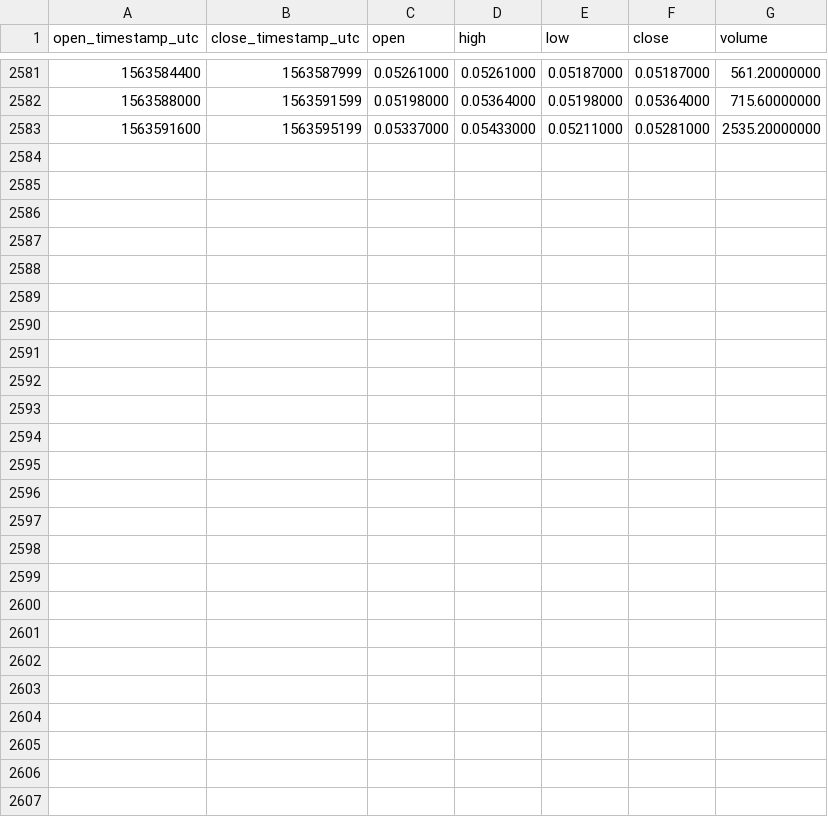
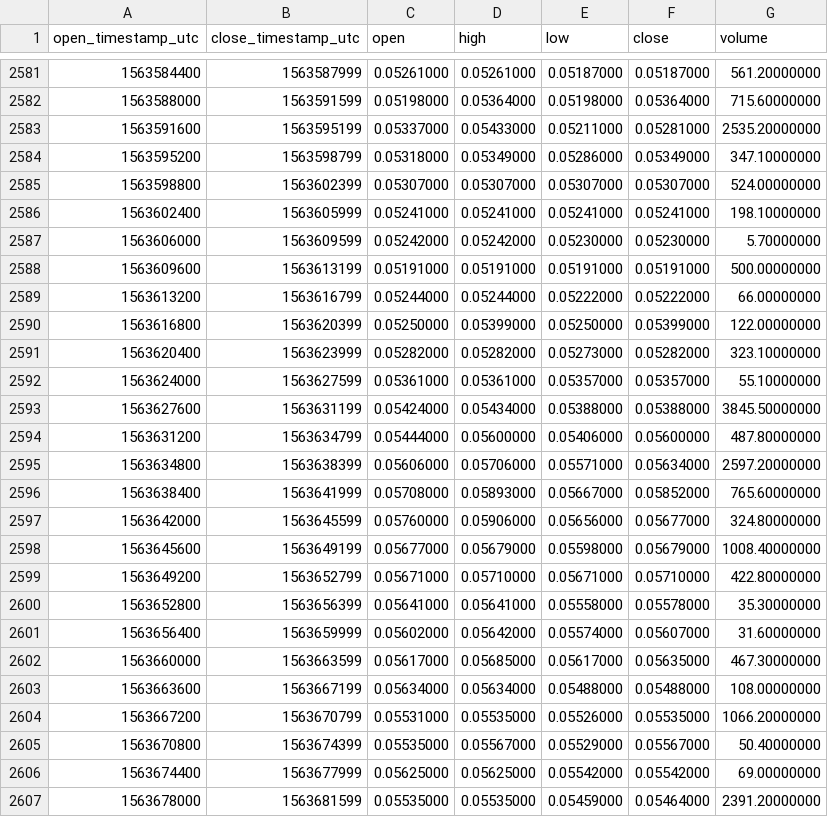
Before and after one commit to cryptobigbro/binance-OMGBNB, a CSV file: binance-OMGBNB-1h.csv, drawn as a sheet; only a part is shown, gaps mark what is left out.

Commit message:
Update OHLCV data.

```diff
--- a/binance-OMGBNB-1h.csv
+++ b/binance-OMGBNB-1h.csv
@@ -2583 +2583,25 @@ open_timestamp_utc,close_timestamp_utc,open,high,low,close,volume
 1563591600,1563595199,0.05337000,0.05433000,0.05211000,0.05281000,2535.20000000
+1563595200,1563598799,0.05318000,0.05349000,0.05286000,0.05349000,347.10000000
+1563598800,1563602399,0.05307000,0.05307000,0.05307000,0.05307000,524.00000000
+1563602400,1563605999,0.05241000,0.05241000,0.05241000,0.05241000,198.10000000
+1563606000,1563609599,0.05242000,0.05242000,0.05230000,0.05230000,5.70000000
+1563609600,1563613199,0.05191000,0.05191000,0.05191000,0.05191000,500.00000000
+1563613200,1563616799,0.05244000,0.05244000,0.05222000,0.05222000,66.00000000
+1563616800,1563620399,0.05250000,0.05399000,0.05250000,0.05399000,122.00000000
+1563620400,1563623999,0.05282000,0.05282000,0.05273000,0.05282000,323.10000000
+1563624000,1563627599,0.05361000,0.05361000,0.05357000,0.05357000,55.10000000
+1563627600,1563631199,0.05424000,0.05434000,0.05388000,0.05388000,3845.50000000
+1563631200,1563634799,0.05444000,0.05600000,0.05406000,0.05600000,487.80000000
+1563634800,1563638399,0.05606000,0.05706000,0.05571000,0.05634000,2597.20000000
+1563638400,1563641999,0.05708000,0.05893000,0.05667000,0.05852000,765.60000000
+1563642000,1563645599,0.05760000,0.05906000,0.05656000,0.05677000,324.80000000
+1563645600,1563649199,0.05677000,0.05679000,0.05598000,0.05679000,1008.40000000
+1563649200,1563652799,0.05671000,0.05710000,0.05671000,0.05710000,422.80000000
+1563652800,1563656399,0.05641000,0.05641000,0.05558000,0.05578000,35.30000000
+1563656400,1563659999,0.05602000,0.05642000,0.05574000,0.05607000,31.60000000
+1563660000,1563663599,0.05617000,0.05685000,0.05617000,0.05635000,467.30000000
+1563663600,1563667199,0.05634000,0.05634000,0.05488000,0.05488000,108.00000000
+1563667200,1563670799,0.05531000,0.05535000,0.05526000,0.05535000,1066.20000000
+1563670800,1563674399,0.05535000,0.05567000,0.05529000,0.05567000,50.40000000
+1563674400,1563677999,0.05625000,0.05625000,0.05542000,0.05542000,69.00000000
+1563678000,1563681599,0.05535000,0.05535000,0.05459000,0.05464000,2391.20000000
```
Also changed, not shown: binance-OMGBNB-1d.csv.
